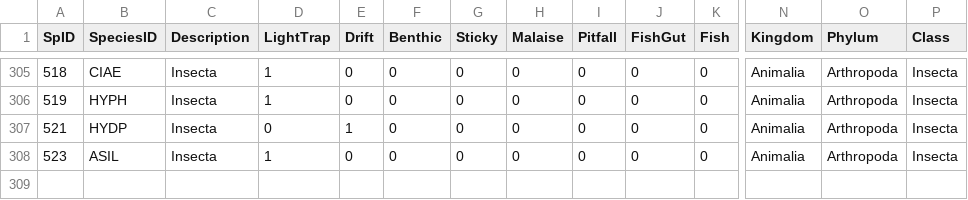
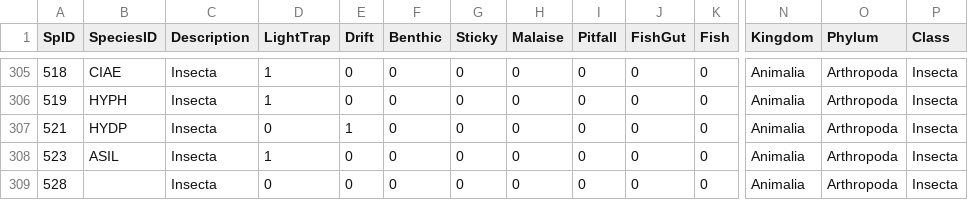
Before and after one commit to jmuehlbauer-usgs/Database, a CSV file: SpeciesList.csv, drawn as a sheet; only a part is shown, gaps mark what is left out; rows hold the shown columns only; the diff names each change by its address in the sheet, - before the commit and + after, or states it on an @@ line.

Commit message:
2019-02-04 nightly auto-commit.

```diff
--- a/SpeciesList.csv
+++ b/SpeciesList.csv
+row 309: 528 |  | Insecta | 0 | 0 | 0 | 0 | 0 | 0 | 0 | 0 | Animalia | Arthropoda | Insecta
```
